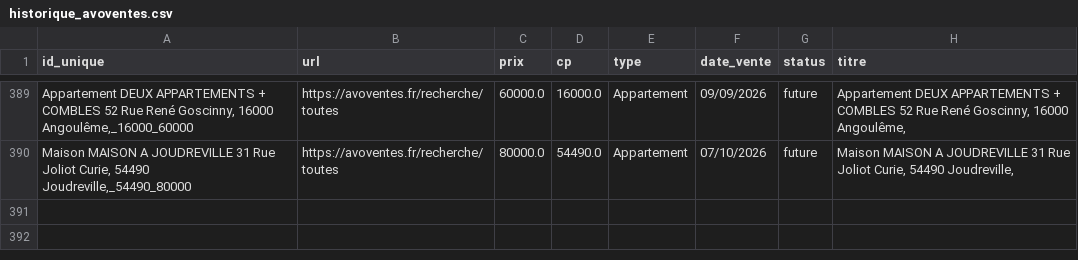
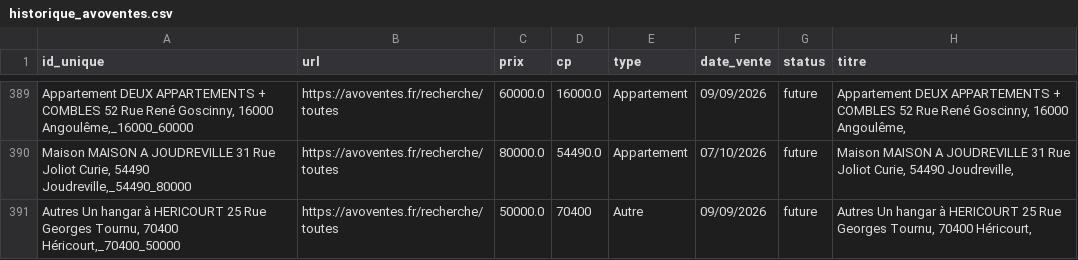
Before and after one commit to mathiasrou/viager-scraper, a CSV file: historique_avoventes.csv, drawn as a sheet; only a part is shown, gaps mark what is left out.

```diff
--- a/historique_avoventes.csv
+++ b/historique_avoventes.csv
@@ -390 +390,2 @@ Appartement DEUX APPARTEMENTS + COMBLES 52 Rue René Goscinny, 16000 Angoulême,
 Maison MAISON A JOUDREVILLE 31 Rue Joliot Curie, 54490 Joudreville,_54490_80000;https://avoventes.fr/recherche/toutes;80000.0;54490.0;Appartement;07/10/2026;future;Maison MAISON A JOUDREVILLE 31 Rue Joliot Curie, 54490 Joudreville,
+Autres Un hangar à HERICOURT 25 Rue Georges Tournu, 70400 Héricourt,_70400_50000;https://avoventes.fr/recherche/toutes;50000.0;70400;Autre;09/09/2026;future;Autres Un hangar à HERICOURT 25 Rue Georges Tournu, 70400 Héricourt,
```
Also changed, not shown: historique_ids.csv, historique_immo.csv, 1 other file.
